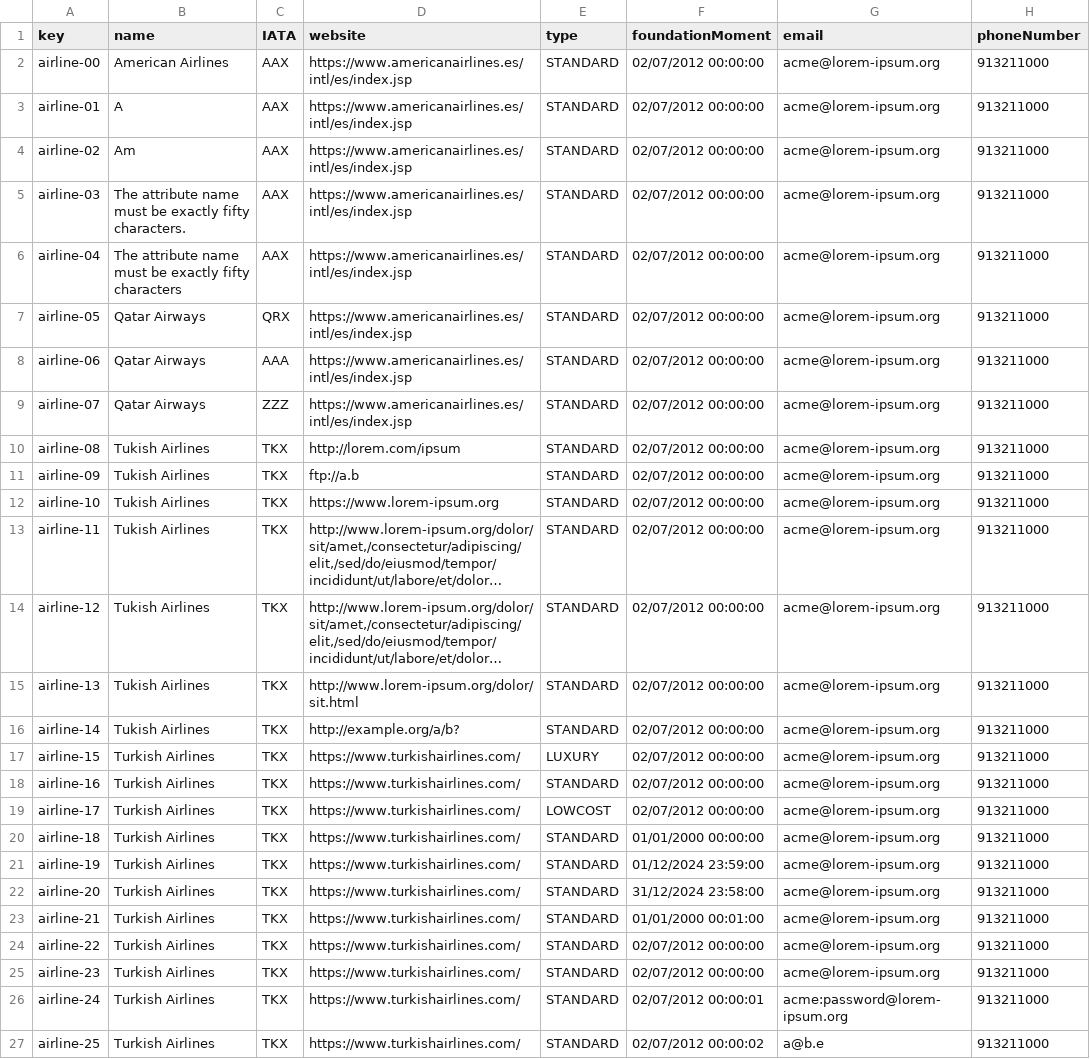
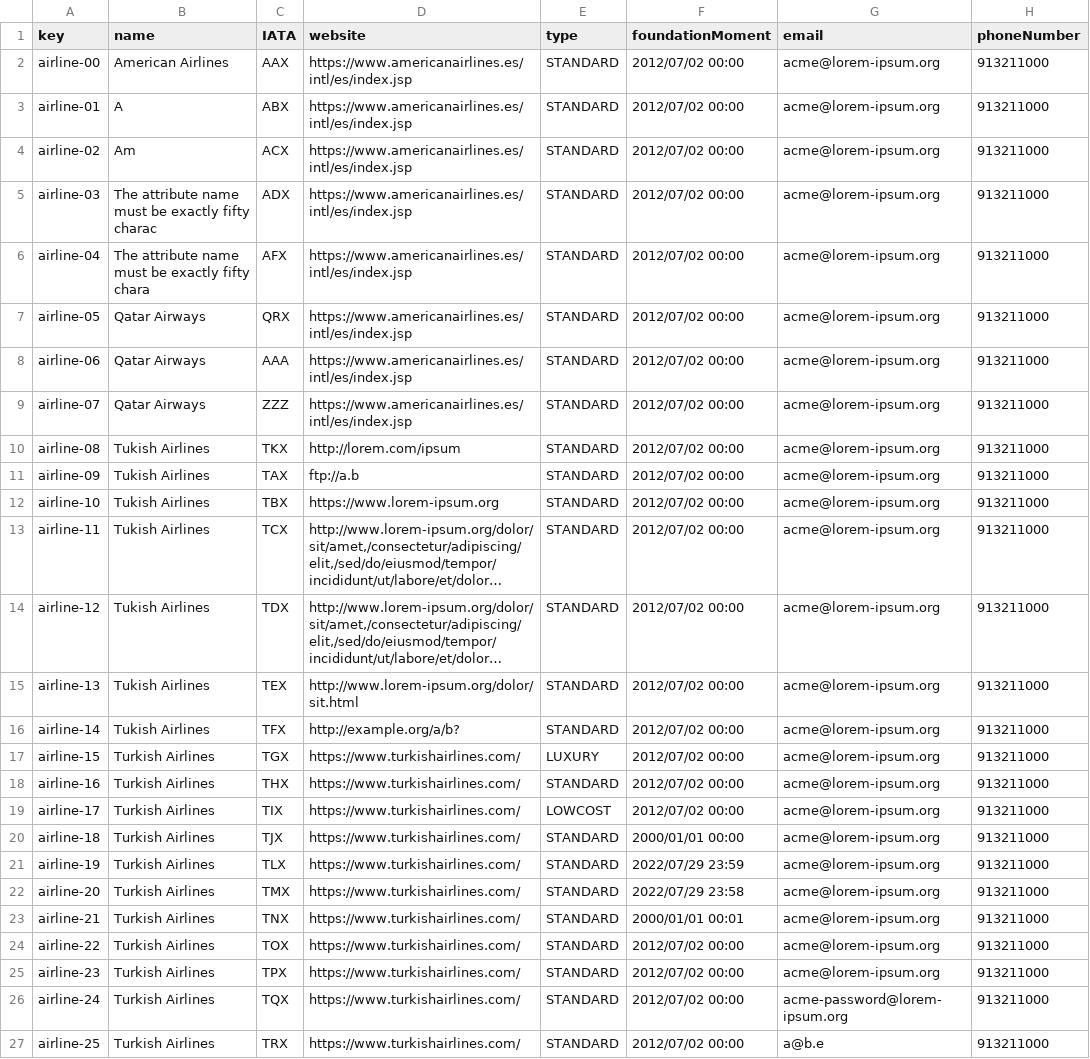
Before and after one commit to ASoult10/Acme-ANS, a CSV file: src/main/resources/WEB-INF/data/sample/airline.csv, drawn as a sheet; only a part is shown; long unchanged cells end in …; the diff covers the shown part only; the diff names each change by its address in the sheet, - before the commit and + after, or states it on an @@ line.

Commit message:
fix: airline and administrator data

```diff
--- a/src/main/resources/WEB-INF/data/sample/airline.csv
+++ b/src/main/resources/WEB-INF/data/sample/airline.csv
-F2:F19 (foundationMoment): 02/07/2012 00:00:00
+F2:F19 (foundationMoment): 2012/07/02 00:00
-C3 (IATA): AAX
+C3 (IATA): ABX
-C4 (IATA): AAX
+C4 (IATA): ACX
-B5 (name): …exactly fifty characters.
+B5 (name): …exactly fifty charac
-C5 (IATA): AAX
+C5 (IATA): ADX
-B6 (name): …exactly fifty characters
+B6 (name): …exactly fifty chara
-C6 (IATA): AAX
+C6 (IATA): AFX
-C11 (IATA): TKX
+C11 (IATA): TAX
-C12 (IATA): TKX
+C12 (IATA): TBX
-C13 (IATA): TKX
+C13 (IATA): TCX
-C14 (IATA): TKX
+C14 (IATA): TDX
-C15 (IATA): TKX
+C15 (IATA): TEX
-C16 (IATA): TKX
+C16 (IATA): TFX
-C17 (IATA): TKX
+C17 (IATA): TGX
-C18 (IATA): TKX
+C18 (IATA): THX
-C19 (IATA): TKX
+C19 (IATA): TIX
-C20 (IATA): TKX
+C20 (IATA): TJX
-F20 (foundationMoment): 01/01/2000 00:00:00
+F20 (foundationMoment): 2000/01/01 00:00
-C21 (IATA): TKX
+C21 (IATA): TLX
-F21 (foundationMoment): 01/12/2024 23:59:00
+F21 (foundationMoment): 2022/07/29 23:59
-C22 (IATA): TKX
+C22 (IATA): TMX
-F22 (foundationMoment): 31/12/2024 23:58:00
+F22 (foundationMoment): 2022/07/29 23:58
-C23 (IATA): TKX
+C23 (IATA): TNX
-F23 (foundationMoment): 01/01/2000 00:01:00
+F23 (foundationMoment): 2000/01/01 00:01
-C24 (IATA): TKX
+C24 (IATA): TOX
-F24:F25 (foundationMoment): 02/07/2012 00:00:00
+F24:F25 (foundationMoment): 2012/07/02 00:00
-C25 (IATA): TKX
+C25 (IATA): TPX
-C26 (IATA): TKX
+C26 (IATA): TQX
-F26 (foundationMoment): 02/07/2012 00:00:01
+F26 (foundationMoment): 2012/07/02 00:00
-G26 (email): acme:password@lorem-ipsum.org
+G26 (email): acme-password@lorem-ipsum.org
-C27 (IATA): TKX
+C27 (IATA): TRX
-F27 (foundationMoment): 02/07/2012 00:00:02
+F27 (foundationMoment): 2012/07/02 00:00
```
Also changed, not shown: 34 edited cells elsewhere in this file, src/main/resources/WEB-INF/data/sample/user-account.csv, 2 other files.
